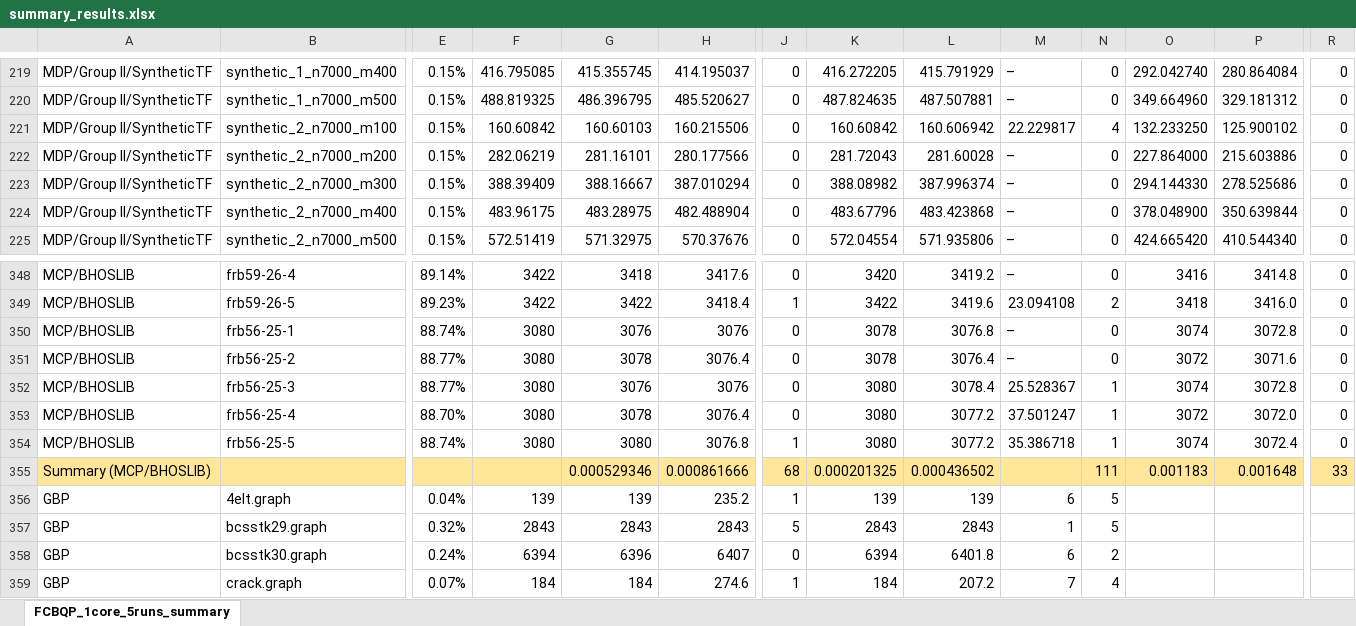
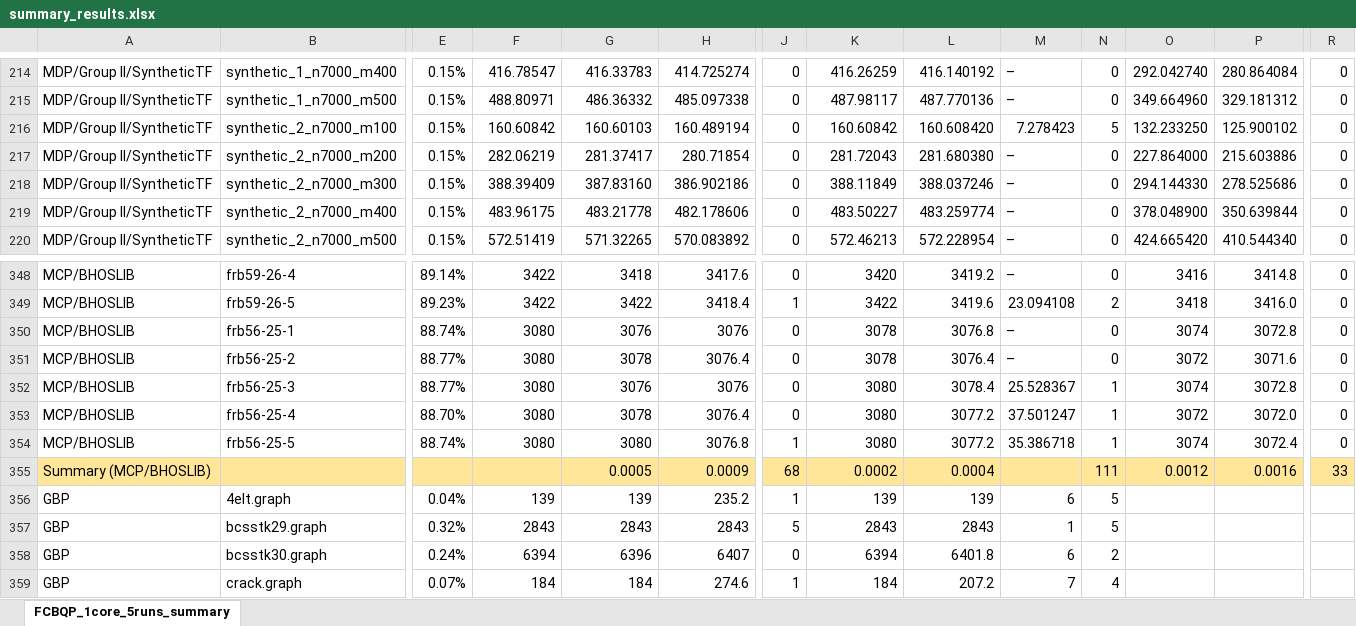
Before and after one commit to LeThiThanhTu/FCBQP_parallel, an Excel workbook: summary_results.xlsx, sheet FCBQP_1core_5runs_summary, drawn as a sheet; only a part is shown, gaps mark what is left out; values as stored, in another font and other column widths than the file's, no borders; removed rows and columns are numbered as before the commit, all else as after; rows hold the shown columns only; the diff covers the shown part only; the diff names each change by its address in the sheet, - before the commit and + after, or states it on an @@ line.

```diff
--- a/summary_results.xlsx (sheet FCBQP_1core_5runs_summary)
+++ b/summary_results.xlsx (sheet FCBQP_1core_5runs_summary)
-F214: 416.795085
+F214: 416.78547
-G214: 415.355745
+G214: 416.33783
-H214: 414.195037
+H214: 414.725274
-K214: 416.272205
+K214: 416.26259
-L214: 415.791929
+L214: 416.140192
-F215: 488.819325
+F215: 488.80971
-G215: 486.396795
+G215: 486.36332
-H215: 485.520627
+H215: 485.097338
-K215: 487.824635
+K215: 487.98117
-L215: 487.507881
+L215: 487.770136
-H216: 160.215506
+H216: 160.489194
-L216: 160.606942
+L216: 160.608420
-M216: 22.229817
+M216: 7.278423
-N216: 4
+N216: 5
-G217: 281.16101
+G217: 281.37417
-H217: 280.177566
+H217: 280.71854
-L217: 281.60028
+L217: 281.680380
-G218: 388.16667
+G218: 387.83160
-H218: 387.010294
+H218: 386.902186
-K218: 388.08982
+K218: 388.11849
-L218: 387.996374
+L218: 388.037246
-G219: 483.28975
+G219: 483.21778
-H219: 482.488904
+H219: 482.178606
-K219: 483.67796
+K219: 483.50227
-L219: 483.423868
+L219: 483.259774
-G220: 571.32975
+G220: 571.32265
-H220: 570.37676
+H220: 570.083892
-K220: 572.04554
+K220: 572.46213
-L220: 571.935806
+L220: 572.228954
-row 355: Summary (MCP/BHOSLIB) |  |  |  | 0.000529346 | 0.000861666 | 68 | 0.000201325 | 0.000436502 |  | 111 | 0.001183 | 0.001648 | 33
+row 355: Summary (MCP/BHOSLIB) |  |  |  | 0.0005 | 0.0009 | 68 | 0.0002 | 0.0004 |  | 111 | 0.0012 | 0.0016 | 33
```
Also changed, not shown: 10 added rows, 10 removed rows and 197 edited cells elsewhere in this sheet, 1 other file.
